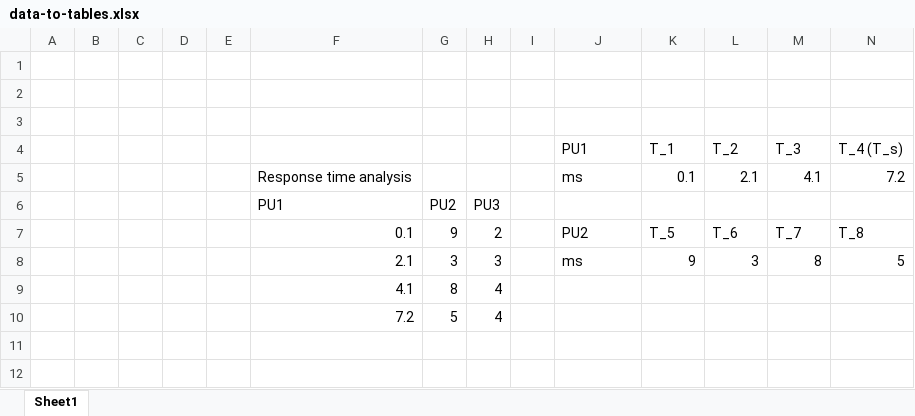
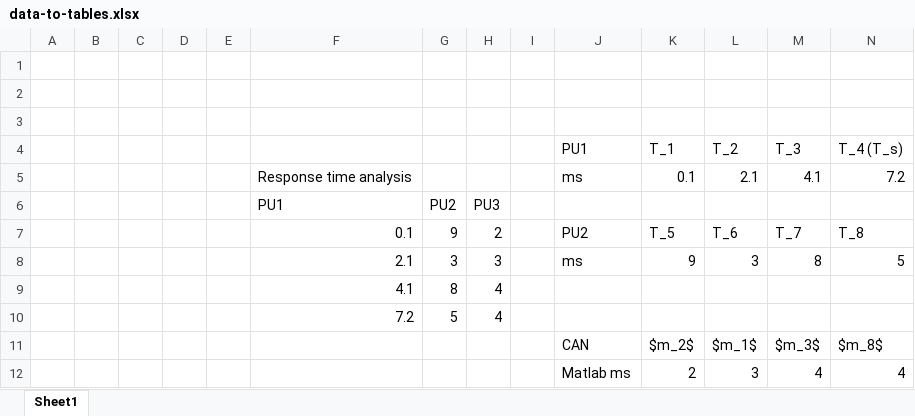
Before and after one commit to snoste/ecs-git, an Excel workbook: data-to-tables.xlsx, sheet Sheet1, drawn as a sheet; values as stored, in another font and other column widths than the file's, no borders; the diff names each change by its address in the sheet, - before the commit and + after, or states it on an @@ line.

```diff
--- a/data-to-tables.xlsx (sheet Sheet1)
+++ b/data-to-tables.xlsx (sheet Sheet1)
+row 11:  |  |  |  |  |  |  |  |  | CAN | $m_2$ | $m_1$ | $m_3$ | $m_8$
+row 12:  |  |  |  |  |  |  |  |  | Matlab ms | 2 | 3 | 4 | 4
```
Also changed, not shown: 16 other files.
